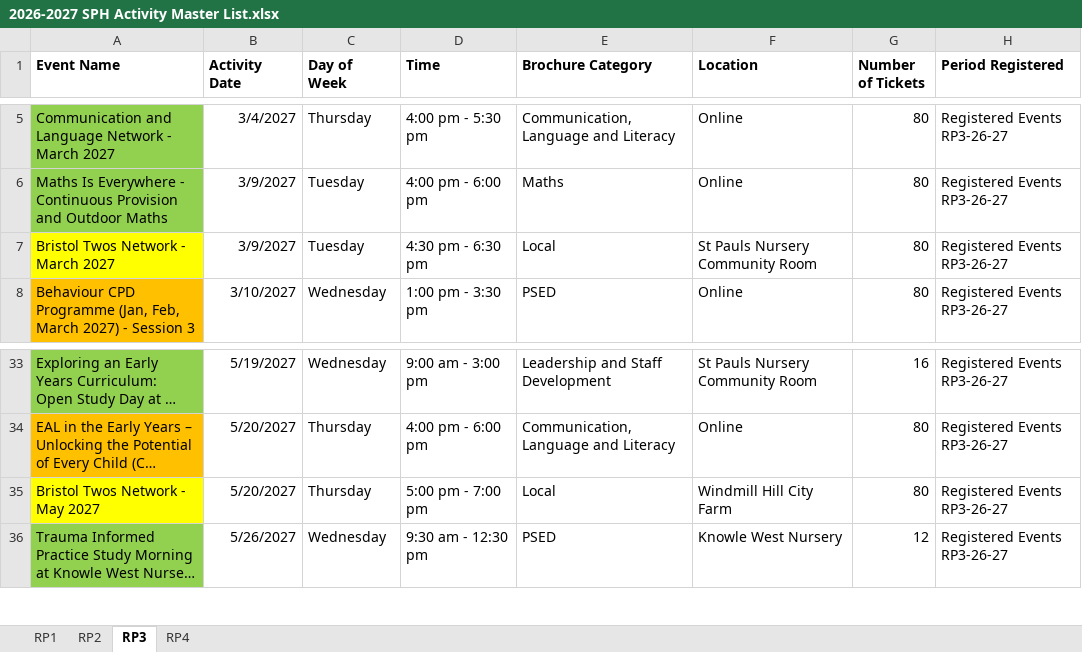
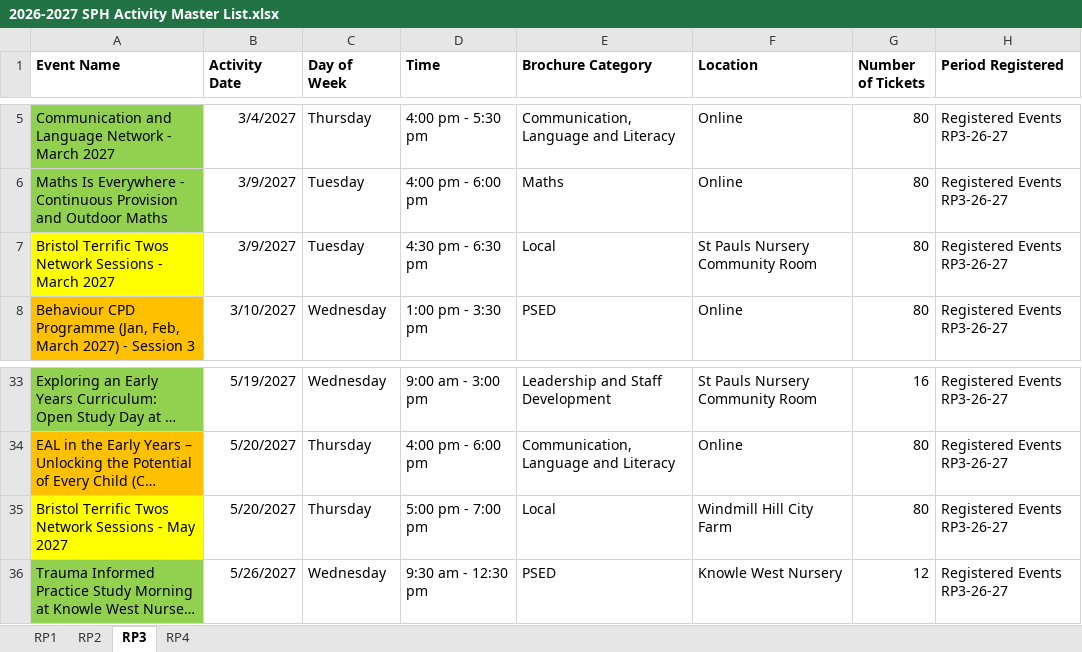
Before and after one commit to Alimaggs/SPH-Dashboard, an Excel workbook: Data/2026-2027 SPH Activity Master List.xlsx, sheet RP3, drawn as a sheet; only a part is shown, gaps mark what is left out; long unchanged cells end in …; values as stored, in another font and other column widths than the file's, no borders; table styles not drawn; the diff names each change by its address in the sheet, - before the commit and + after, or states it on an @@ line.

```diff
--- a/Data/2026-2027 SPH Activity Master List.xlsx (sheet RP3)
+++ b/Data/2026-2027 SPH Activity Master List.xlsx (sheet RP3)
-A7 (Event Name): Bristol Twos Network - March 2027
+A7 (Event Name): Bristol Terrific Twos Network Sessions - March 2027
-A35 (Event Name): Bristol Twos Network - May 2027
+A35 (Event Name): Bristol Terrific Twos Network Sessions - May 2027
```
Also changed, not shown: sheet RP1, sheet RP2, sheet RP4, formulas that keep their value, 1 other file.
